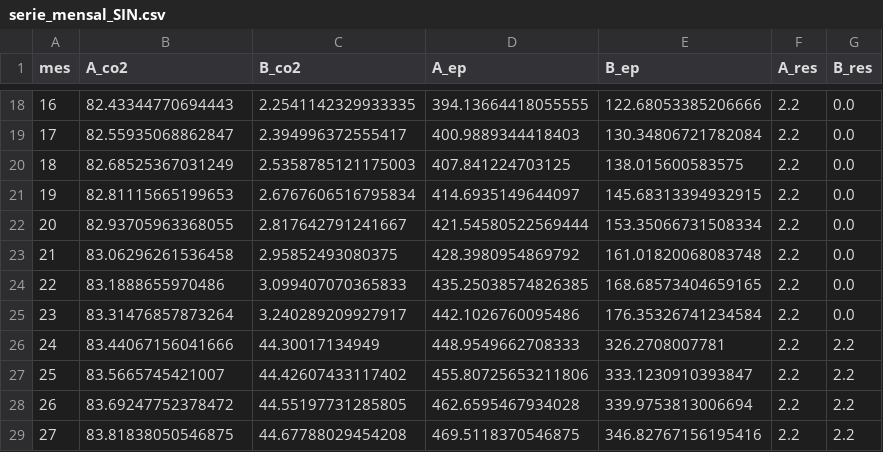
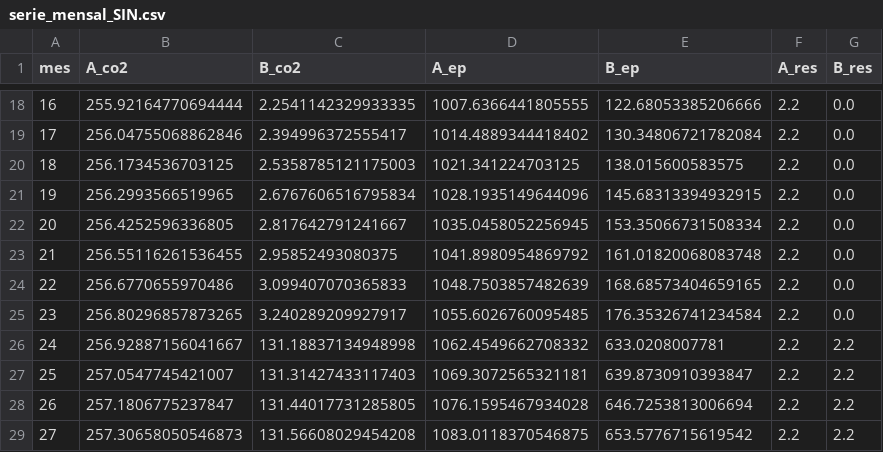
Before and after one commit to MRaphaelpy/acv-notebooks, a CSV file: resultados/serie_mensal_SIN.csv, drawn as a sheet; only a part is shown, gaps mark what is left out; the diff covers the shown part only.

```diff
--- a/resultados/serie_mensal_SIN.csv
+++ b/resultados/serie_mensal_SIN.csv
@@ -18,12 +18,12 @@ mes,A_co2,B_co2,A_ep,B_ep,A_res,B_res
-16,82.43344770694443,2.2541142329933335,394.13664418055555,122.68053385206666,2.2,0.0
-17,82.55935068862847,2.394996372555417,400.9889344418403,130.34806721782084,2.2,0.0
-18,82.68525367031249,2.5358785121175003,407.841224703125,138.015600583575,2.2,0.0
-19,82.81115665199653,2.6767606516795834,414.6935149644097,145.68313394932915,2.2,0.0
-20,82.93705963368055,2.817642791241667,421.54580522569444,153.35066731508334,2.2,0.0
-21,83.06296261536458,2.95852493080375,428.3980954869792,161.01820068083748,2.2,0.0
-22,83.1888655970486,3.099407070365833,435.25038574826385,168.68573404659165,2.2,0.0
-23,83.31476857873264,3.240289209927917,442.1026760095486,176.35326741234584,2.2,0.0
-24,83.44067156041666,44.30017134949,448.9549662708333,326.2708007781,2.2,2.2
-25,83.5665745421007,44.42607433117402,455.80725653211806,333.1230910393847,2.2,2.2
-26,83.69247752378472,44.55197731285805,462.6595467934028,339.9753813006694,2.2,2.2
-27,83.81838050546875,44.67788029454208,469.5118370546875,346.82767156195416,2.2,2.2
+16,255.92164770694444,2.2541142329933335,1007.6366441805555,122.68053385206666,2.2,0.0
+17,256.04755068862846,2.394996372555417,1014.4889344418402,130.34806721782084,2.2,0.0
+18,256.1734536703125,2.5358785121175003,1021.341224703125,138.015600583575,2.2,0.0
+19,256.2993566519965,2.6767606516795834,1028.1935149644096,145.68313394932915,2.2,0.0
+20,256.4252596336805,2.817642791241667,1035.0458052256945,153.35066731508334,2.2,0.0
+21,256.55116261536455,2.95852493080375,1041.8980954869792,161.01820068083748,2.2,0.0
+22,256.6770655970486,3.099407070365833,1048.7503857482639,168.68573404659165,2.2,0.0
+23,256.80296857873265,3.240289209927917,1055.6026760095485,176.35326741234584,2.2,0.0
+24,256.92887156041667,131.18837134948998,1062.4549662708332,633.0208007781,2.2,2.2
+25,257.0547745421007,131.31427433117403,1069.3072565321181,639.8730910393847,2.2,2.2
+26,257.1806775237847,131.44017731285805,1076.1595467934028,646.7253813006694,2.2,2.2
+27,257.30658050546873,131.56608029454208,1083.0118370546875,653.5776715619542,2.2,2.2
```
Also changed, not shown: 116 edited cells elsewhere in this file, dados/parametros.csv, resultados/resumo.csv, 13 other files.
